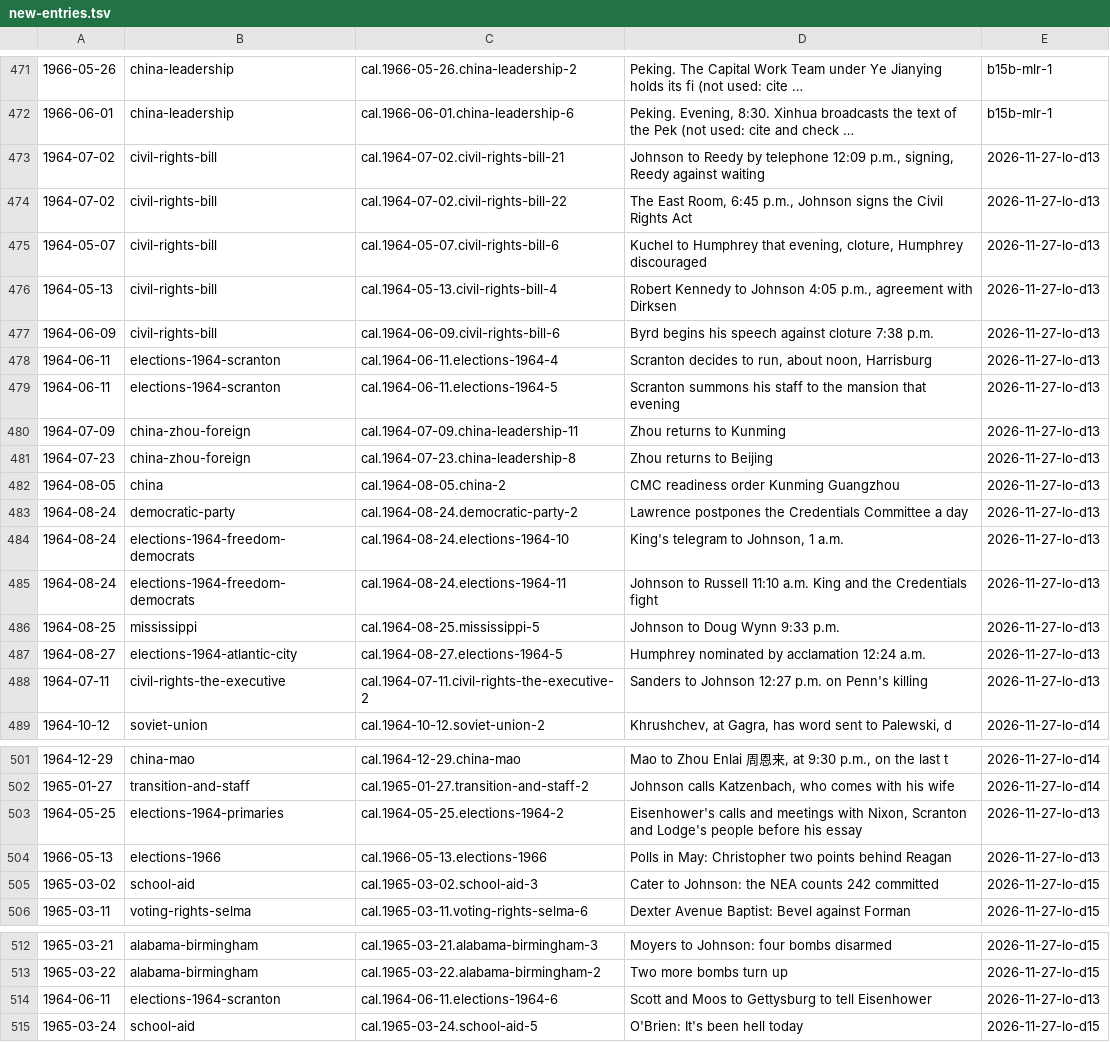
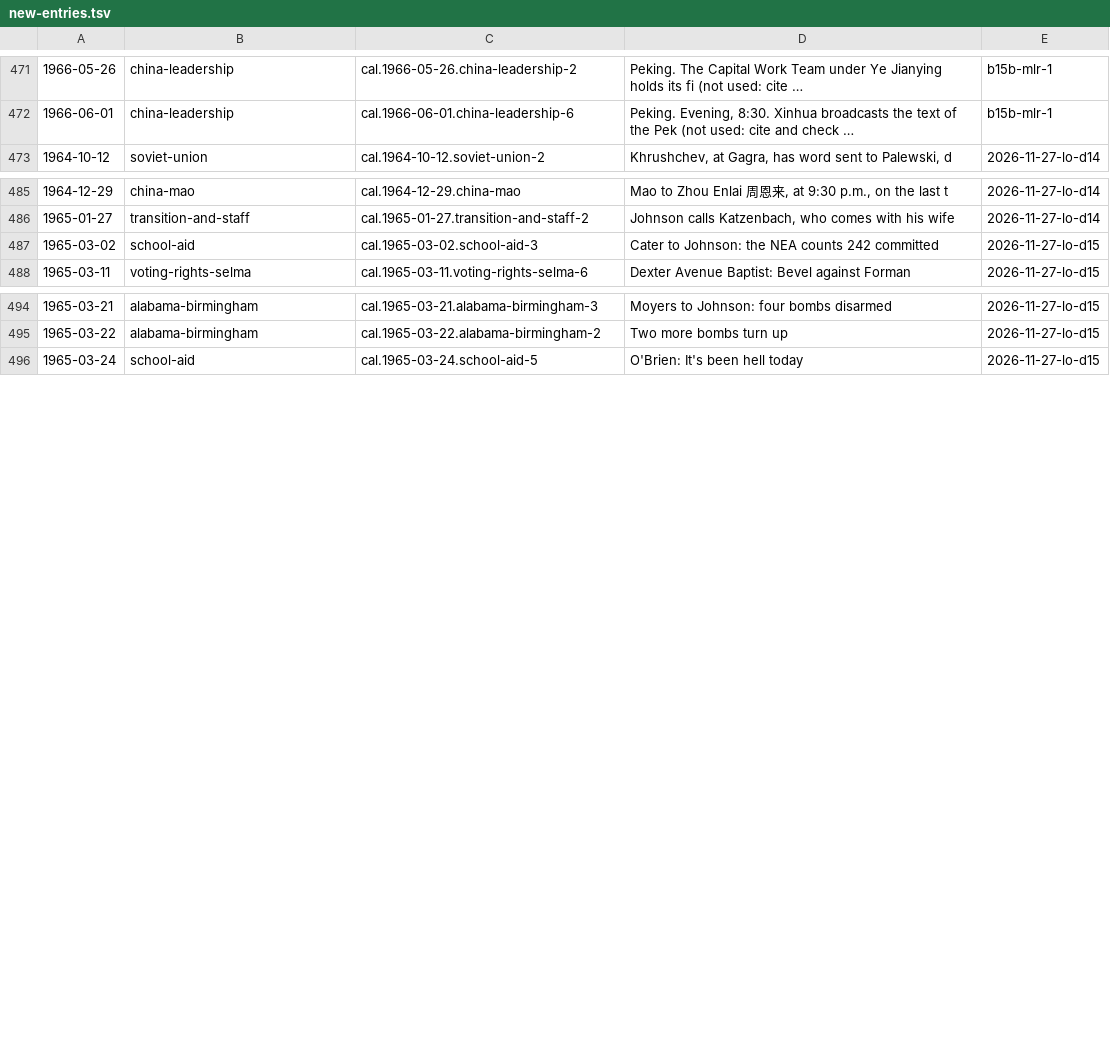
Before and after one commit to Impending2223/bib, a TSV file: inbox/new-entries.tsv, drawn as a sheet; only a part is shown, gaps mark what is left out; long unchanged cells end in …; the diff names each change by its address in the sheet, - before the commit and + after, or states it on an @@ line.

```diff
--- a/inbox/new-entries.tsv
+++ b/inbox/new-entries.tsv
-row 473: 1964-07-02 | civil-rights-bill | cal.1964-07-02.civil-rights-bill-21 | Johnson to Reedy by telephone 12:09 p.m., signing, Reedy against waiting | 2026-11-27-lo-d13
-row 474: 1964-07-02 | civil-rights-bill | cal.1964-07-02.civil-rights-bill-22 | The East Room, 6:45 p.m., Johnson signs the Civil Rights Act | 2026-11-27-lo-d13
-row 475: 1964-05-07 | civil-rights-bill | cal.1964-05-07.civil-rights-bill-6 | Kuchel to Humphrey that evening, cloture, Humphrey discouraged | 2026-11-27-lo-d13
-row 476: 1964-05-13 | civil-rights-bill | cal.1964-05-13.civil-rights-bill-4 | Robert Kennedy to Johnson 4:05 p.m., agreement with Dirksen | 2026-11-27-lo-d13
-row 477: 1964-06-09 | civil-rights-bill | cal.1964-06-09.civil-rights-bill-6 | Byrd begins his speech against cloture 7:38 p.m. | 2026-11-27-lo-d13
-row 478: 1964-06-11 | elections-1964-scranton | cal.1964-06-11.elections-1964-4 | Scranton decides to run, about noon, Harrisburg | 2026-11-27-lo-d13
-row 479: 1964-06-11 | elections-1964-scranton | cal.1964-06-11.elections-1964-5 | Scranton summons his staff to the mansion that evening | 2026-11-27-lo-d13
-row 480: 1964-07-09 | china-zhou-foreign | cal.1964-07-09.china-leadership-11 | Zhou returns to Kunming | 2026-11-27-lo-d13
-row 481: 1964-07-23 | china-zhou-foreign | cal.1964-07-23.china-leadership-8 | Zhou returns to Beijing | 2026-11-27-lo-d13
-row 482: 1964-08-05 | china | cal.1964-08-05.china-2 | CMC readiness order Kunming Guangzhou | 2026-11-27-lo-d13
-row 483: 1964-08-24 | democratic-party | cal.1964-08-24.democratic-party-2 | Lawrence postpones the Credentials Committee a day | 2026-11-27-lo-d13
-row 484: 1964-08-24 | elections-1964-freedom-democrats | cal.1964-08-24.elections-1964-10 | King's telegram to Johnson, 1 a.m. | 2026-11-27-lo-d13
-row 485: 1964-08-24 | elections-1964-freedom-democrats | cal.1964-08-24.elections-1964-11 | Johnson to Russell 11:10 a.m. King and the Credentials fight | 2026-11-27-lo-d13
-row 486: 1964-08-25 | mississippi | cal.1964-08-25.mississippi-5 | Johnson to Doug Wynn 9:33 p.m. | 2026-11-27-lo-d13
-row 487: 1964-08-27 | elections-1964-atlantic-city | cal.1964-08-27.elections-1964-5 | Humphrey nominated by acclamation 12:24 a.m. | 2026-11-27-lo-d13
-row 488: 1964-07-11 | civil-rights-the-executive | cal.1964-07-11.civil-rights-the-executive-2 | Sanders to Johnson 12:27 p.m. on Penn's killing | 2026-11-27-lo-d13
-row 503: 1964-05-25 | elections-1964-primaries | cal.1964-05-25.elections-1964-2 | Eisenhower's calls and meetings with Nixon, Scranton and Lodge's people before his essay | 2026-11-27-lo-d13
-row 504: 1966-05-13 | elections-1966 | cal.1966-05-13.elections-1966 | Polls in May: Christopher two points behind Reagan | 2026-11-27-lo-d13
-row 514: 1964-06-11 | elections-1964-scranton | cal.1964-06-11.elections-1964-6 | Scott and Moos to Gettysburg to tell Eisenhower | 2026-11-27-lo-d13
```
Also changed, not shown: 6 other files.
